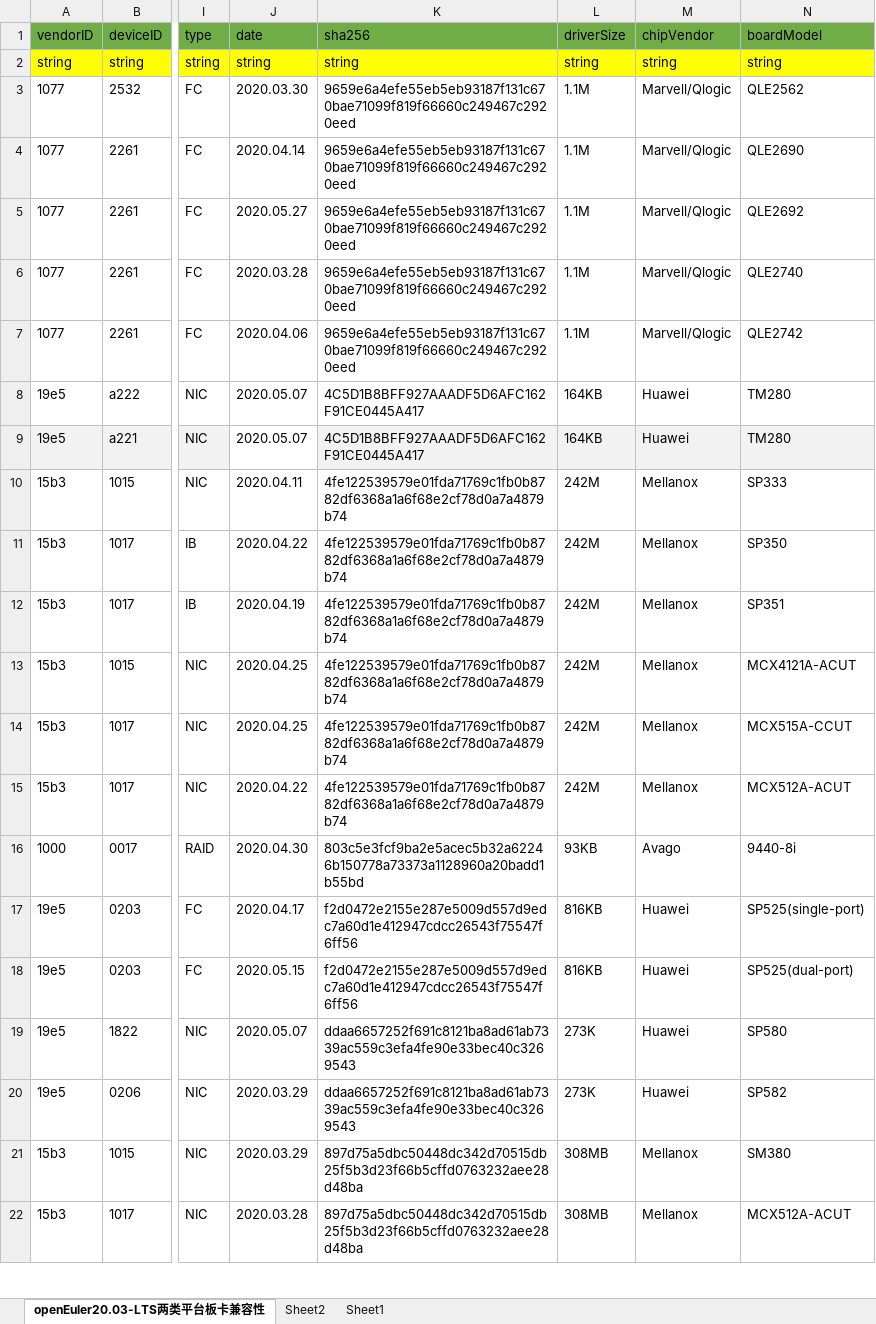
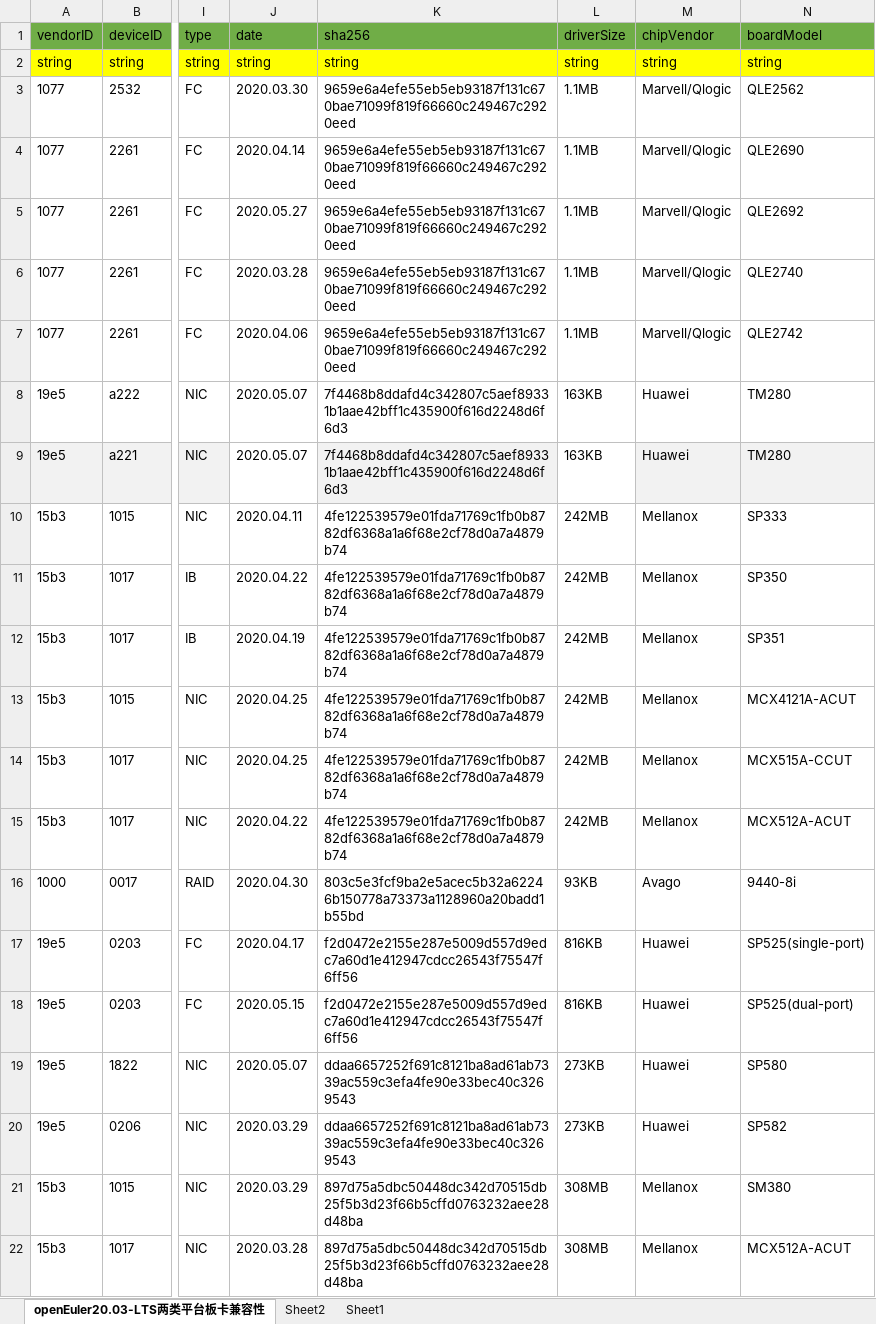
Before and after one commit to tttomorrow/euler-portal, an Excel workbook: data/compatibility/openEuler20.03-LTS上两类平台板卡兼容清单.xlsx, sheet openEuler20.03-LTS两类平台板卡兼容性, drawn as a sheet; only a part is shown, gaps mark what is left out; values as stored, in another font and other column widths than the file's, no borders; the diff covers the shown part only; the diff names each change by its address in the sheet, - before the commit and + after, or states it on an @@ line.

```diff
--- a/data/compatibility/openEuler20.03-LTS上两类平台板卡兼容清单.xlsx (sheet openEuler20.03-LTS两类平台板卡兼容性)
+++ b/data/compatibility/openEuler20.03-LTS上两类平台板卡兼容清单.xlsx (sheet openEuler20.03-LTS两类平台板卡兼容性)
-L3:L7 (driverSize): 1.1M
+L3:L7 (driverSize): 1.1MB
-K8:K9 (sha256): 4C5D1B8BFF927AAADF5D6AFC162F91CE0445A417
+K8:K9 (sha256): 7f4468b8ddafd4c342807c5aef89331b1aae42bff1c435900f616d2248d6f6d3
-L8:L9 (driverSize): 164KB
+L8:L9 (driverSize): 163KB
-L9 fill: #F2F2F2
+L9 fill: none
-L10:L15 (driverSize): 242M
+L10:L15 (driverSize): 242MB
-L19:L20 (driverSize): 273K
+L19:L20 (driverSize): 273KB
```
Also changed, not shown: 9 edited cells elsewhere in this sheet, data/compatibility/openEuler20.03-LTS-SP1上两类平台板卡兼容清单.xlsx, data/compatibility/openEuler20.03-LTS-SP3上两类平台板卡兼容清单.xlsx, 5 other files.
